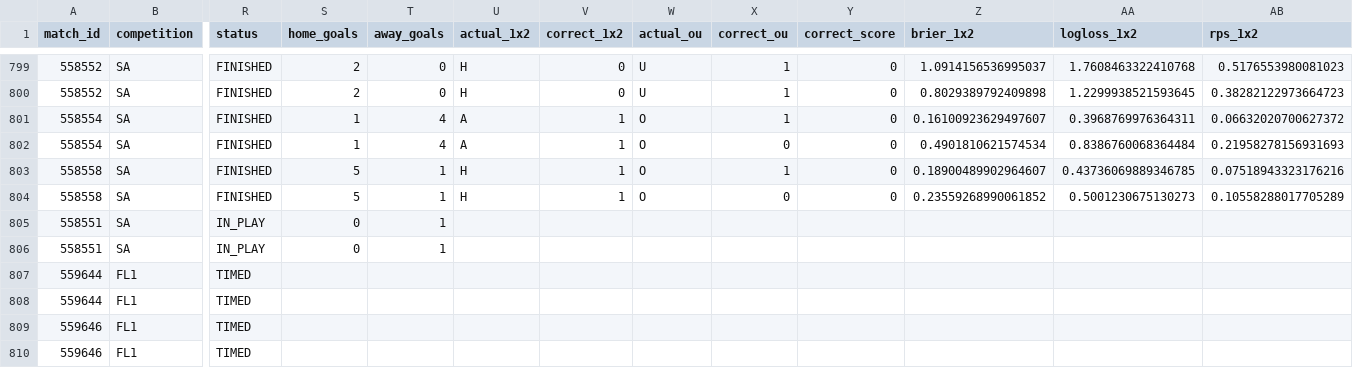
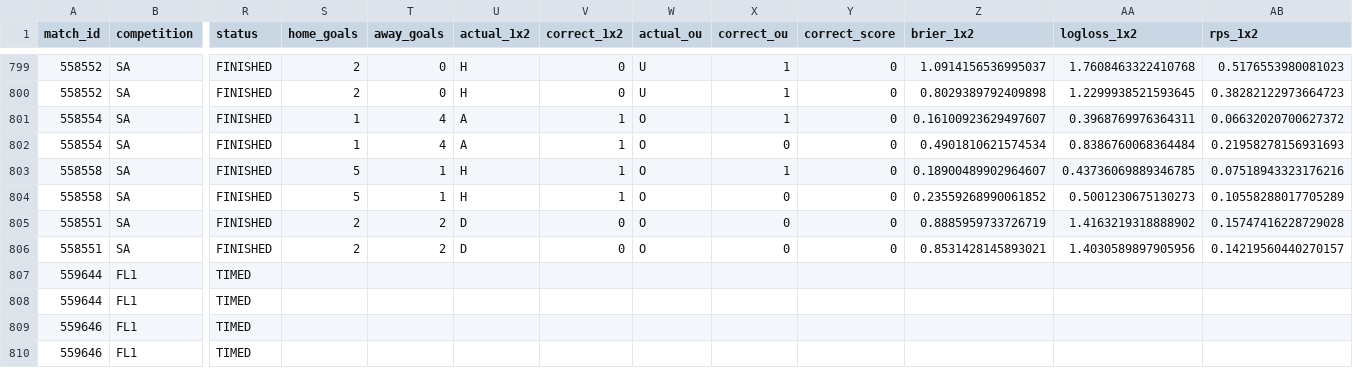
Before and after one commit to isaacruedabiota/FOOTBALL-PREDICTOR, a CSV file: track_record/track_record.csv, drawn as a sheet; only a part is shown, gaps mark what is left out; the diff names each change by its address in the sheet, - before the commit and + after, or states it on an @@ line.

```diff
--- a/track_record/track_record.csv
+++ b/track_record/track_record.csv
-R805:R806 (status): IN_PLAY
+R805:R806 (status): FINISHED
-S805:S806 (home_goals): 0
+S805:S806 (home_goals): 2
-T805:T806 (away_goals): 1
+T805:T806 (away_goals): 2
-U805:U806 (actual_1x2): (empty)
+U805:U806 (actual_1x2): D
-V805:V806 (correct_1x2): (empty)
+V805:V806 (correct_1x2): 0
-W805:W806 (actual_ou): (empty)
+W805:W806 (actual_ou): O
-X805:X806 (correct_ou): (empty)
+X805:X806 (correct_ou): 0
-Y805:Y806 (correct_score): (empty)
+Y805:Y806 (correct_score): 0
-Z805 (brier_1x2): (empty)
+Z805 (brier_1x2): 0.8885959733726719
-AA805 (logloss_1x2): (empty)
+AA805 (logloss_1x2): 1.4163219318888902
-AB805 (rps_1x2): (empty)
+AB805 (rps_1x2): 0.15747416228729028
-Z806 (brier_1x2): (empty)
+Z806 (brier_1x2): 0.8531428145893021
-AA806 (logloss_1x2): (empty)
+AA806 (logloss_1x2): 1.4030589897905956
-AB806 (rps_1x2): (empty)
+AB806 (rps_1x2): 0.14219560440270157
```
Also changed, not shown: 1 other file.
